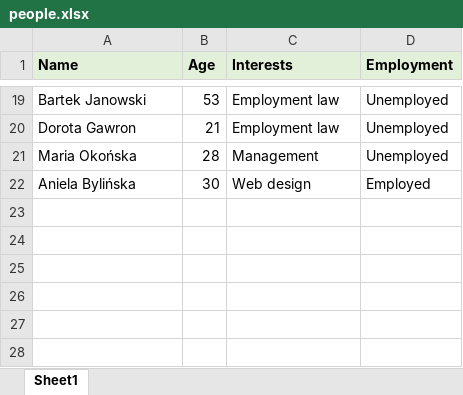
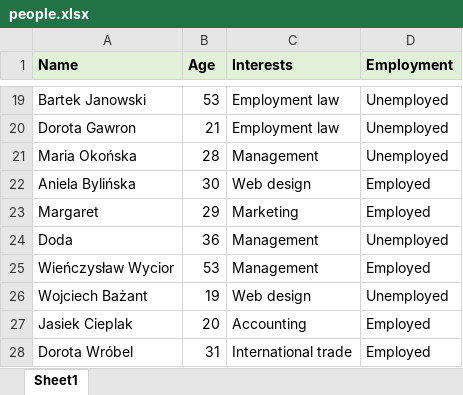
Before and after one commit to weronikaabednarz/Tkinter-Excel-App, an Excel workbook: people.xlsx, sheet Sheet1, drawn as a sheet; only a part is shown, gaps mark what is left out; values as stored, in another font and other column widths than the file's, no borders; the diff names each change by its address in the sheet, - before the commit and + after, or states it on an @@ line.

Commit message:
Collecting data from a form and inserting into an Excel sheet and treeview, then clearing the form

```diff
--- a/people.xlsx (sheet Sheet1)
+++ b/people.xlsx (sheet Sheet1)
+row 23: Margaret | 29 | Marketing | Employed
+row 24: Doda | 36 | Management | Unemployed
+row 25: Wieńczysław Wycior | 53 | Management | Employed
+row 26: Wojciech Bażant | 19 | Web design | Unemployed
+row 27: Jasiek Cieplak | 20 | Accounting | Employed
+row 28: Dorota Wróbel | 31 | International trade | Employed
```
Also changed, not shown: 2 other files.
